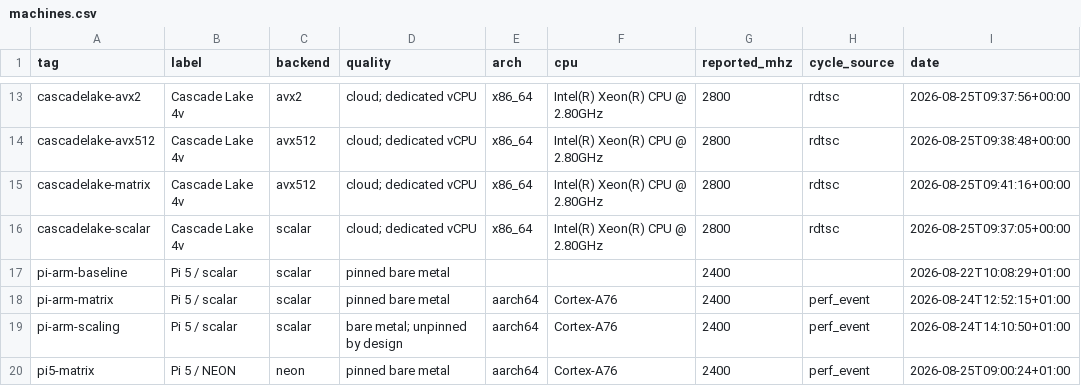
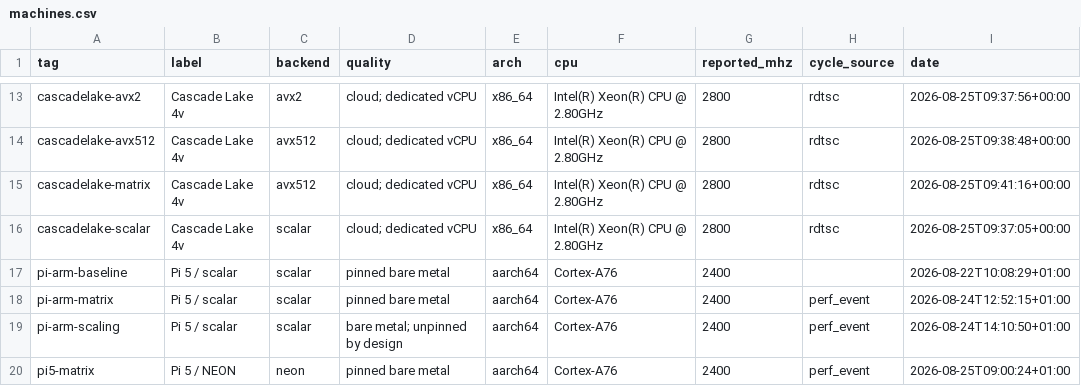
Before and after one commit to sinhaparth5/vphilox, a CSV file: docs/benchmarks/raw/machines.csv, drawn as a sheet; only a part is shown, gaps mark what is left out; the diff names each change by its address in the sheet, - before the commit and + after, or states it on an @@ line.

Commit message:
Script the dead-file question, and answer it
Asked to delete what is no longer needed. Scripted the question first, because
'not needed' is a property of the reference graph and not of a file's age, and
this repository is full of files that look like history and are not: the paper
maps every table and figure to a write-up or a CSV under docs/benchmarks/.

scripts/maintenance/find_unreferenced.py reports tracked files that no other
tracked file names, keeping a documented list of blind spots -- directory globs,
SPDX-only references, things git and CI consume by path -- so those are never
offered as candidates.

Of 206 tracked files it found exactly one dead: docs/benchmarks/raspberry-pi-arm.md,
a hand-run benchmark procedure that predates run_matrix.sh. Nothing links to it
and it teaches the approach CLAUDE.md forbids, walking the reader through setting
the governor by hand instead of using the harness that pins it, records
provenance and enforces the CV bar. Removed.

The untracked avx512-results/ scratch directory turned out to still hold the Pi
baseline's environment capture. It was never drained: only the JSON beside it
was copied into results/ back in August, which is why machines.csv carried blank
arch and cpu columns for that run. Archived it as
results/pi-arm-baseline-environment.txt, regenerated, and the row now identifies
the machine. The .gitignore comment says what went wrong, since an ignored
directory cannot show up in git status to remind anyone.

That also corrects raspberry-pi-2026-08-22.md, which I had recently edited to
claim no environment file was ever captured for this run. It was captured. It
was filed in the wrong place.

```diff
--- a/docs/benchmarks/raw/machines.csv
+++ b/docs/benchmarks/raw/machines.csv
-E17 (arch): (empty)
+E17 (arch): aarch64
-F17 (cpu): (empty)
+F17 (cpu): Cortex-A76
```
Also changed, not shown: 6 other files.
